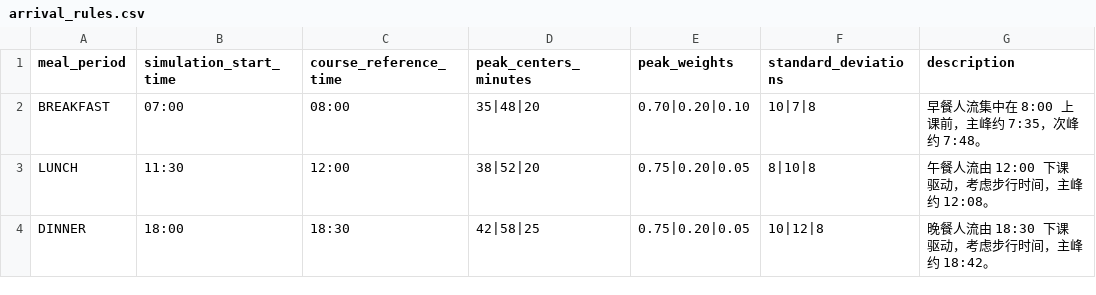
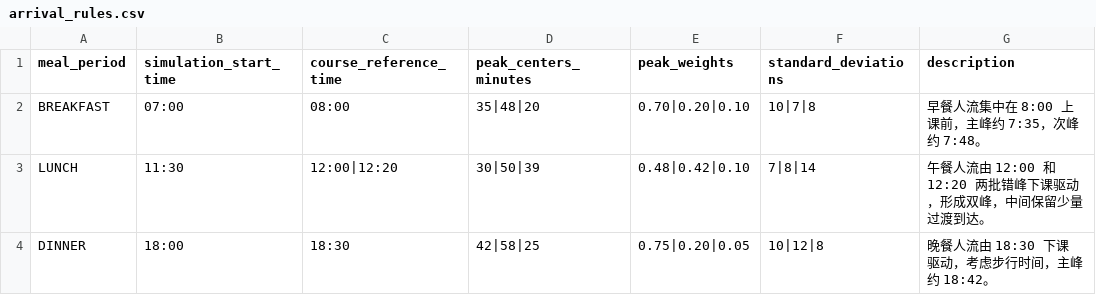
Before and after one commit to Xiaokeee419/BJTU-Dining-Simulation-System, a CSV file: data/task-a/arrival_rules.csv, drawn as a sheet.

Commit message:
feat: restore arrival curve tuning

```diff
--- a/data/task-a/arrival_rules.csv
+++ b/data/task-a/arrival_rules.csv
@@ -2,3 +2,3 @@
 BREAKFAST,07:00,08:00,35|48|20,0.70|0.20|0.10,10|7|8,早餐人流集中在 8:00 上课前，主峰约 7:35，次峰约 7:48。
-LUNCH,11:30,12:00,38|52|20,0.75|0.20|0.05,8|10|8,午餐人流由 12:00 下课驱动，考虑步行时间，主峰约 12:08。
+LUNCH,11:30,12:00|12:20,30|50|39,0.48|0.42|0.10,7|8|14,午餐人流由 12:00 和 12:20 两批错峰下课驱动，形成双峰，中间保留少量过渡到达。
 DINNER,18:00,18:30,42|58|25,0.75|0.20|0.05,10|12|8,晚餐人流由 18:30 下课驱动，考虑步行时间，主峰约 18:42。
```
Also changed, not shown: 7 other files.
